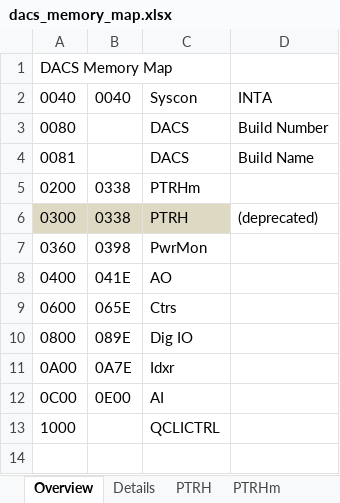
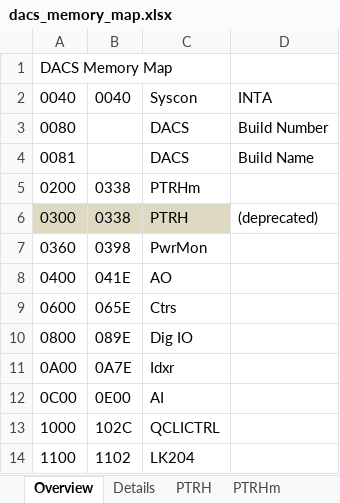
Before and after one commit to nthallen/arp-fpga, an Excel workbook: syscon_usb/DACS_V1_0_ISE/tools/dacs_memory_map.xlsx, sheet Overview, drawn as a sheet; values as stored, in another font and other column widths than the file's, no borders; the diff names each change by its address in the sheet, - before the commit and + after, or states it on an @@ line.

```diff
--- a/syscon_usb/DACS_V1_0_ISE/tools/dacs_memory_map.xlsx (sheet Overview)
+++ b/syscon_usb/DACS_V1_0_ISE/tools/dacs_memory_map.xlsx (sheet Overview)
-B13: (empty)
+B13: 102C
+row 14: 1100 | 1102 | LK204
```
Also changed, not shown: sheet Details, 1 other file.
